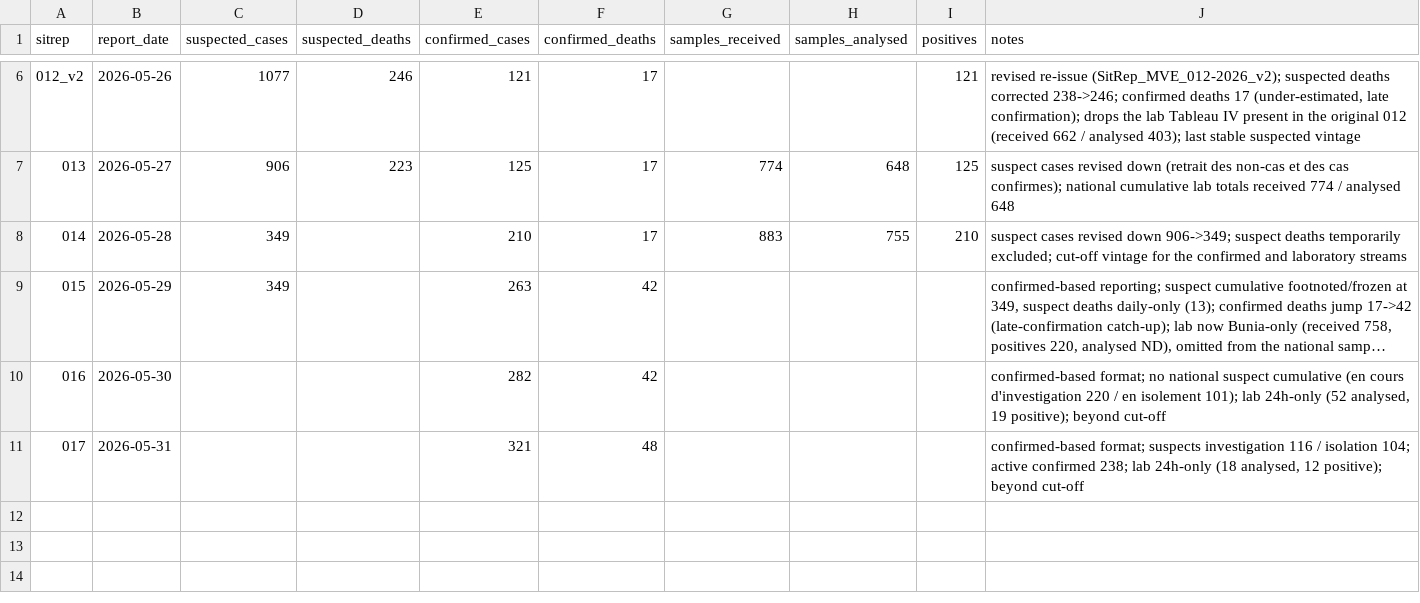
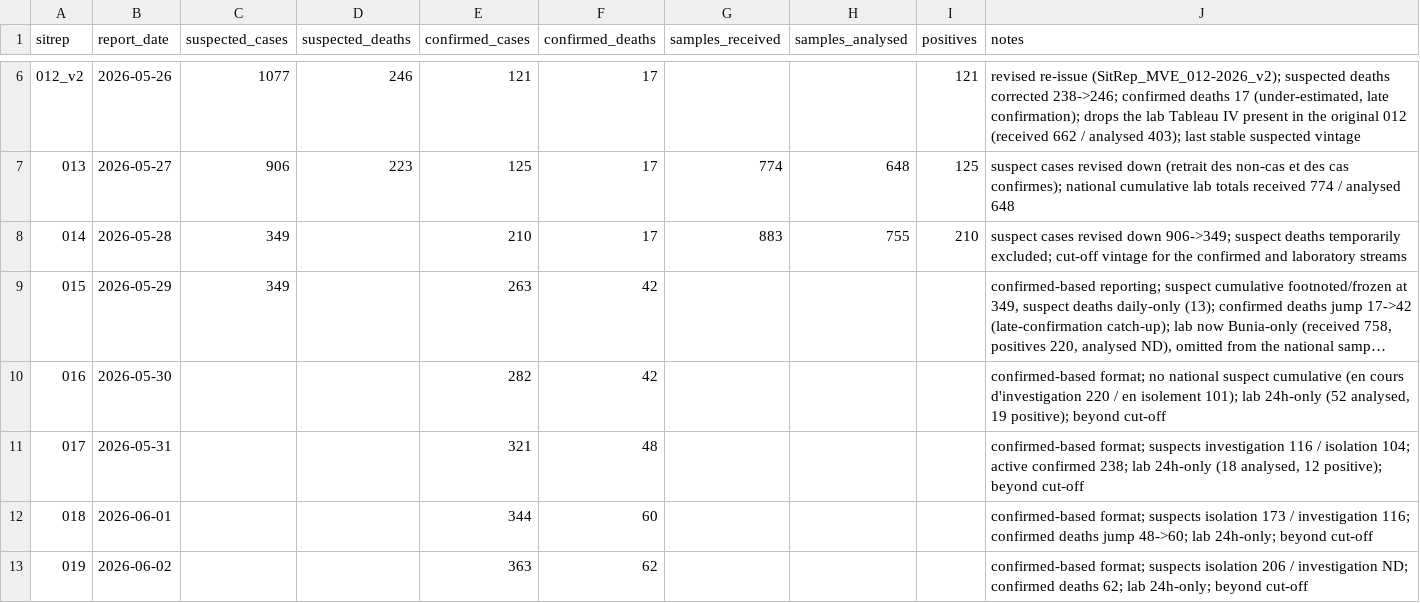
Before and after one commit to epiforecasts/BVDOutbreakSize, a CSV file: data/insp_sitrep_scanned.csv, drawn as a sheet; only a part is shown, gaps mark what is left out; long unchanged cells end in ….

Commit message:
data(sitrep): add SitReps 018-019 to scanned CSV; update post-cut-off notes
SitReps 018 (1 June 2026) and 019 (2 June 2026) are now transcribed in
INRB-UMIE/Ebola_DRC_2026. Add them to data/insp_sitrep_scanned.csv:
 - SitRep 018: 344 confirmed cases, 60 confirmed deaths
 - SitRep 019: 363 confirmed cases, 62 confirmed deaths
Both remain confirmed-based format with lab 24h-only; beyond cut-off.

Update the post-cut-off annotations in observations.toml to reference the
full 29 May-2 June confirmed-case series (263, 282, 321, 344, 363) and the
confirmed-death series (42, 42, 48, 60, 62). The model cut-off stays at
28 May 2026 (last vintage with a coherent national laboratory total).

Co-authored-by: Sam Abbott <contact@samabbott.co.uk>

```diff
--- a/data/insp_sitrep_scanned.csv
+++ b/data/insp_sitrep_scanned.csv
@@ -11 +11,3 @@ sitrep,report_date,suspected_cases,suspected_deaths,confirmed_cases,confirmed_de
 017,2026-05-31,,,321,48,,,,"confirmed-based format; suspects investigation 116 / isolation 104; active confirmed 238; lab 24h-only (18 analysed, 12 positive); beyond cut-off"
+018,2026-06-01,,,344,60,,,,"confirmed-based format; suspects isolation 173 / investigation 116; confirmed deaths jump 48->60; lab 24h-only; beyond cut-off"
+019,2026-06-02,,,363,62,,,,"confirmed-based format; suspects isolation 206 / investigation ND; confirmed deaths 62; lab 24h-only; beyond cut-off"
```
Also changed, not shown: 2 other files.
